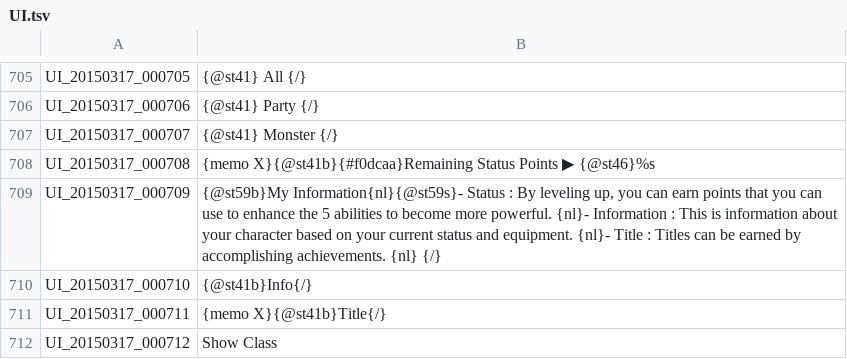
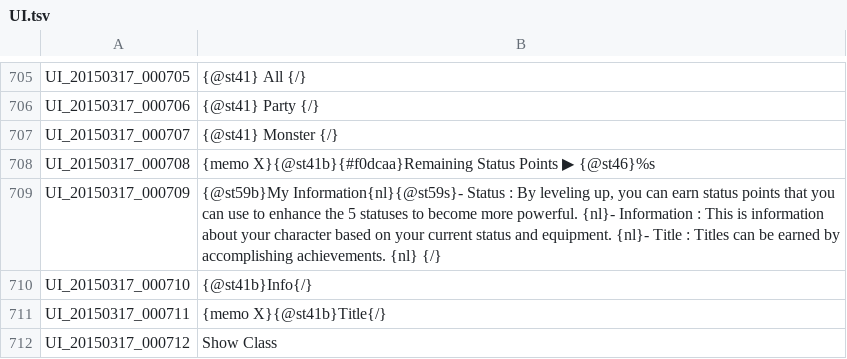
Before and after one commit to Soukyuu/EnglishTranslation, a TSV file: UI.tsv, drawn as a sheet; only a part is shown, gaps mark what is left out.

```diff
--- a/UI.tsv
+++ b/UI.tsv
@@ -708,3 +708,3 @@ UI_20150317_000707	{@st41} Monster {/}
 UI_20150317_000708	{memo X}{@st41b}{#f0dcaa}Remaining Status Points ▶ {@st46}%s
-UI_20150317_000709	{@st59b}My Information{nl}{@st59s}- Status : By leveling up, you can earn points that you can use to enhance the 5 abilities to become more powerful. {nl}- Information : This is information about your character based on your current status and equipment. {nl}- Title : Titles can be earned by accomplishing achievements. {nl} {/}
+UI_20150317_000709	{@st59b}My Information{nl}{@st59s}- Status : By leveling up, you can earn status points that you can use to enhance the 5 statuses to become more powerful. {nl}- Information : This is information about your character based on your current status and equipment. {nl}- Title : Titles can be earned by accomplishing achievements. {nl} {/}
 UI_20150317_000710	{@st41b}Info{/}
```
Also changed, not shown: ETC.tsv, QUEST.tsv, 1 other file.
